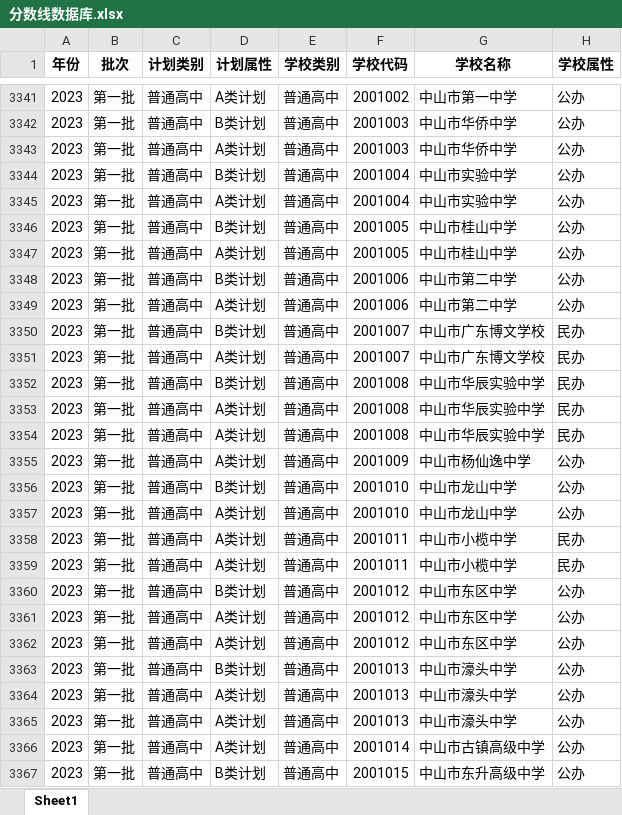
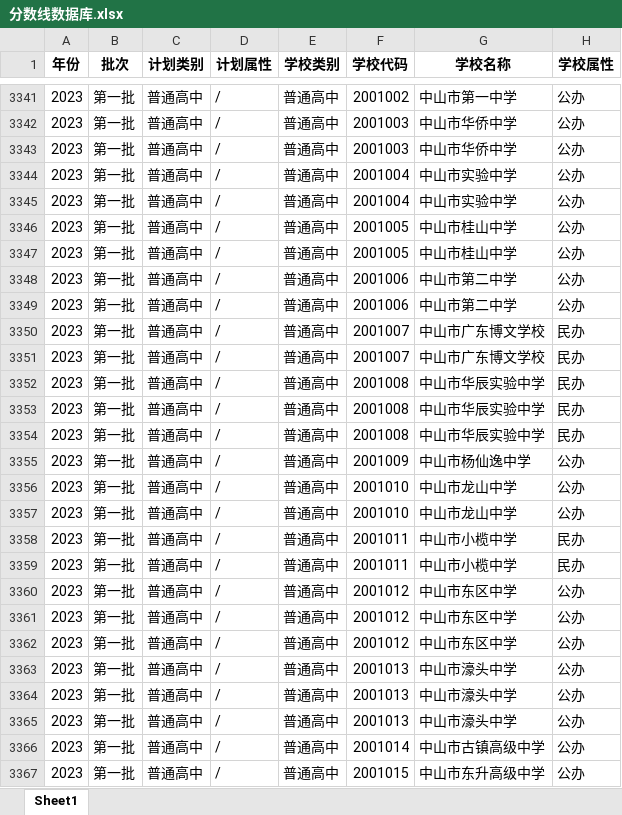
Before and after one commit to JE668/volunteer-information-system, an Excel workbook: data/分数线数据库.xlsx, sheet Sheet1, drawn as a sheet; only a part is shown, gaps mark what is left out; values as stored, in another font and other column widths than the file's, no borders; the diff covers the shown part only; the diff names each change by its address in the sheet, - before the commit and + after, or states it on an @@ line.

```diff
--- a/data/分数线数据库.xlsx (sheet Sheet1)
+++ b/data/分数线数据库.xlsx (sheet Sheet1)
-D3341 (计划属性): A类计划
+D3341 (计划属性): /
-D3342 (计划属性): B类计划
+D3342 (计划属性): /
-D3343 (计划属性): A类计划
+D3343 (计划属性): /
-D3344 (计划属性): B类计划
+D3344 (计划属性): /
-D3345 (计划属性): A类计划
+D3345 (计划属性): /
-D3346 (计划属性): B类计划
+D3346 (计划属性): /
-D3347 (计划属性): A类计划
+D3347 (计划属性): /
-D3348 (计划属性): B类计划
+D3348 (计划属性): /
-D3349 (计划属性): A类计划
+D3349 (计划属性): /
-D3350 (计划属性): B类计划
+D3350 (计划属性): /
-D3351 (计划属性): A类计划
+D3351 (计划属性): /
-D3352 (计划属性): B类计划
+D3352 (计划属性): /
-D3353:D3355 (计划属性): A类计划
+D3353:D3355 (计划属性): /
-D3356 (计划属性): B类计划
+D3356 (计划属性): /
-D3357:D3359 (计划属性): A类计划
+D3357:D3359 (计划属性): /
-D3360 (计划属性): B类计划
+D3360 (计划属性): /
-D3361:D3362 (计划属性): A类计划
+D3361:D3362 (计划属性): /
-D3363 (计划属性): B类计划
+D3363 (计划属性): /
-D3364:D3366 (计划属性): A类计划
+D3364:D3366 (计划属性): /
-D3367 (计划属性): B类计划
+D3367 (计划属性): /
```
Also changed, not shown: 823 edited cells elsewhere in this sheet, 8 other files.
